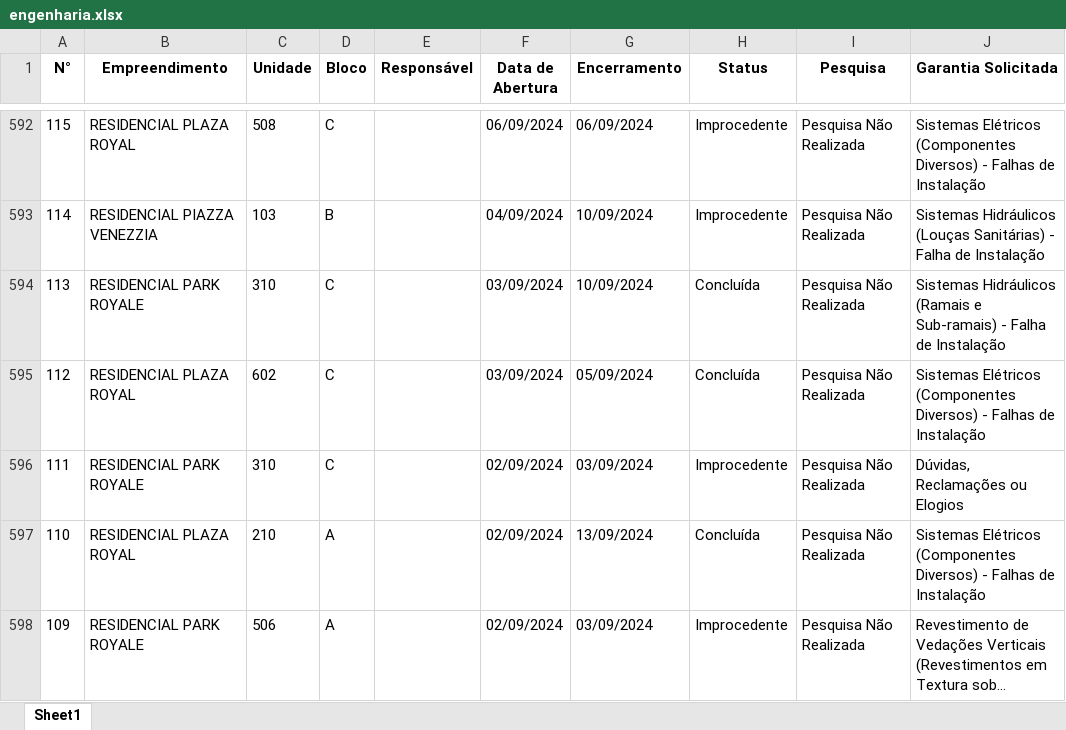
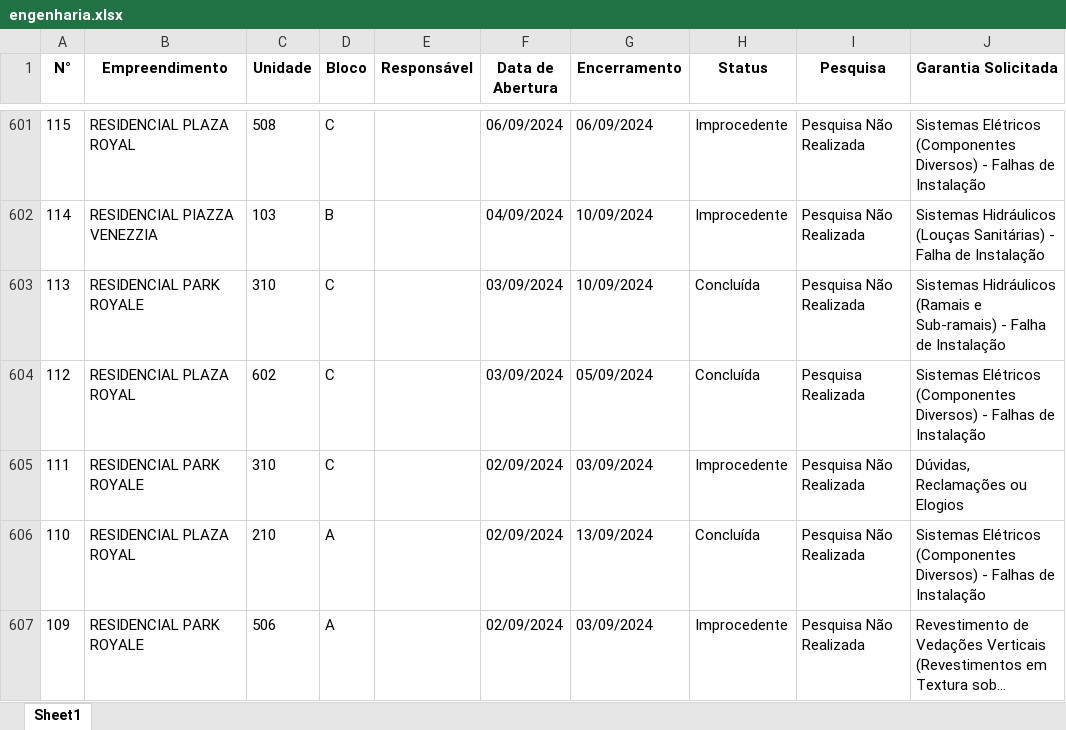
Before and after one commit to LucasOdeAntonio/pos_obra_r01, an Excel workbook: engenharia.xlsx, sheet Sheet1, drawn as a sheet; only a part is shown, gaps mark what is left out; long unchanged cells end in …; values as stored, in another font and other column widths than the file's, no borders; addresses are those after the commit; the diff covers the shown part only; the diff names each change by its address in the sheet, - before the commit and + after, or states it on an @@ line.

```diff
--- a/engenharia.xlsx (sheet Sheet1)
+++ b/engenharia.xlsx (sheet Sheet1)
-I604 (Pesquisa): Pesquisa Não Realizada
+I604 (Pesquisa): Pesquisa Realizada
```
Also changed, not shown: 9 added rows and 29 edited cells elsewhere in this sheet, 1 other file.
